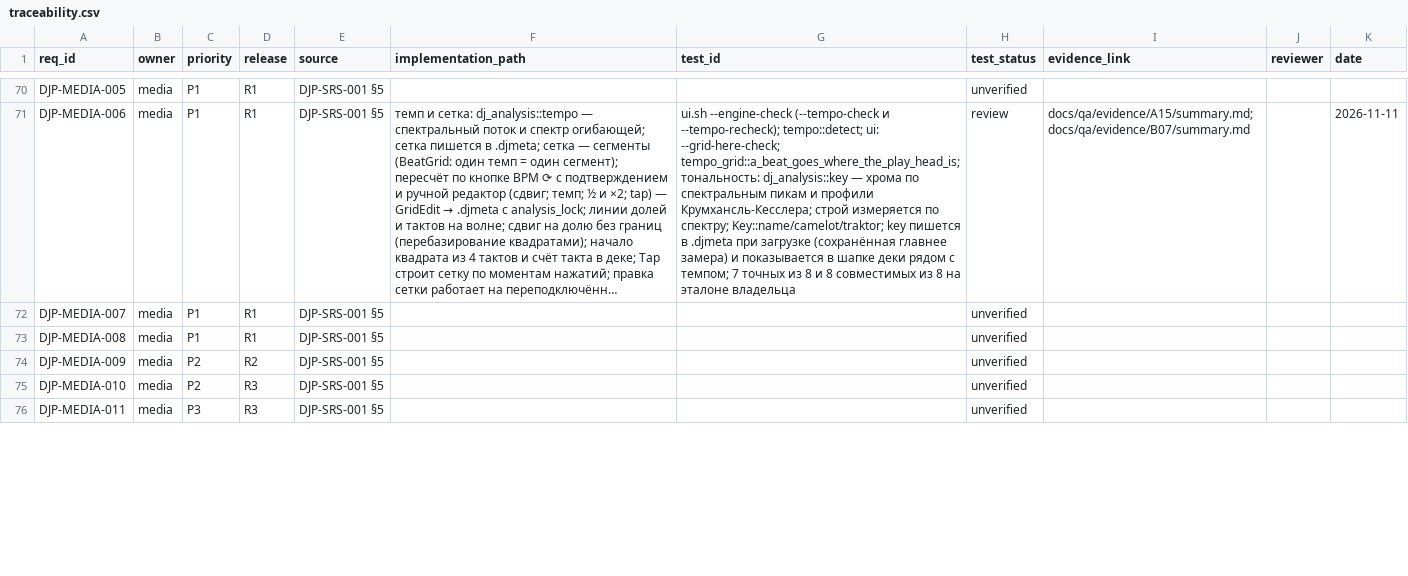
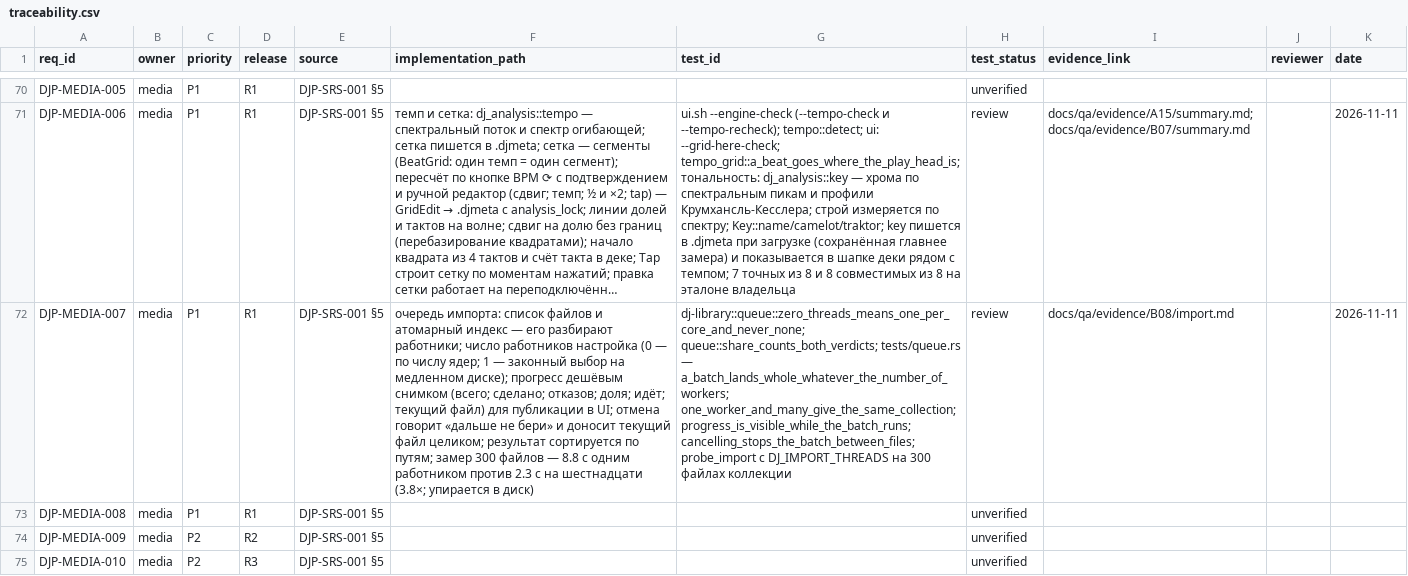
Before and after one commit to UncleAndy/hauler-dj-platform, a CSV file: docs/requirements/traceability.csv, drawn as a sheet; only a part is shown, gaps mark what is left out; the shorter side is filled out with more unchanged rows; long unchanged cells end in …; the diff names each change by its address in the sheet, - before the commit and + after, or states it on an @@ line.

Commit message:
feat(library): очередь импорта — работники, прогресс, отмена
Второй срез B08 (DJP-MEDIA-007). Файлы независимы, поэтому партия — это список
файлов и атомарный индекс, который разбирают работники; число работников — настройка,
и один остаётся законным выбором на медленном диске.

- progress() — дешёвый снимок для UI (всего, сделано, отказов, доля, идёт, текущий
  файл): атомики и один мьютекс, звать можно каждый кадр.
- cancel() — «дальше не бери»: файл, который работник уже несёт, доносится целиком.
- join() — результат по путям и время.

Замер на 300 файлах коллекции: 8.8 с одним работником против 2.3 с на шестнадцати,
3.8×. Меньше, чем 15.5× у анализа, и это ожидаемо: импорт копирует файл и читает
теги, а не декодирует звук, поэтому упирается в диск.

Проверки: партия ложится целиком при 1 и 4 работниках; один и восемь дают одинаковую
коллекцию; прогресс виден во время работы; отмена на 200 файлах останавливает очередь
между файлами и не оставляет файла без метаданных.

DJP-MEDIA-007 → review.

```diff
--- a/docs/requirements/traceability.csv
+++ b/docs/requirements/traceability.csv
-F72 (implementation_path): (empty)
+F72 (implementation_path): очередь импорта: список файлов и атомарный индекс — его разбирают работники; число работников настройка (0 — по числу ядер; 1 — законный выбор на медленном диске); прогресс дешёвым снимком (всего; сделано; отказов; доля; идёт; текущий файл) для публикации в UI; отмена говорит «дальше не бери» и доносит текущий файл целиком; результат сортируется по путям; замер 300 файлов — 8.8 с одним работником против 2.3 с на шестнадцати (3.8×; упирается в диск)
-G72 (test_id): (empty)
+G72 (test_id): dj-library::queue::zero_threads_means_one_per_core_and_never_none; queue::share_counts_both_verdicts; tests/queue.rs — a_batch_lands_whole_whatever_the_number_of_workers; one_worker_and_many_give_the_same_collection; progress_is_visible_while_the_batch_runs; cancelling_stops_the_batch_between_files; probe_import с DJ_IMPORT_THREADS на 300 файлах коллекции
-H72 (test_status): unverified
+H72 (test_status): review
-I72 (evidence_link): (empty)
+I72 (evidence_link): docs/qa/evidence/B08/import.md
-K72 (date): (empty)
+K72 (date): 2026-11-11
```
Also changed, not shown: 5 other files.
